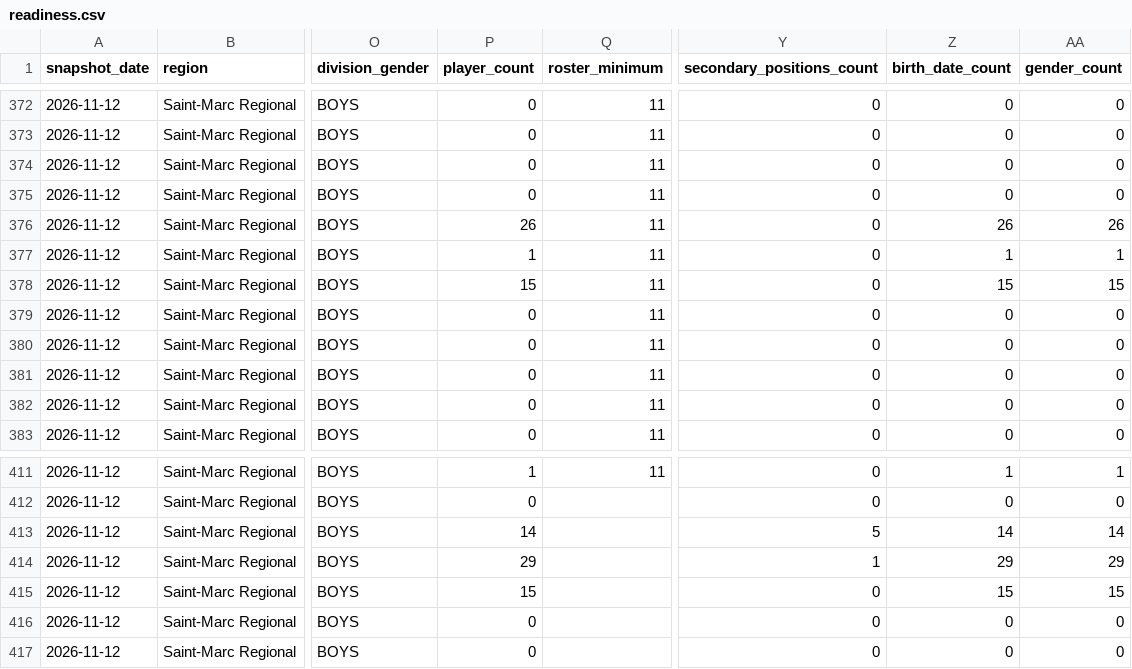
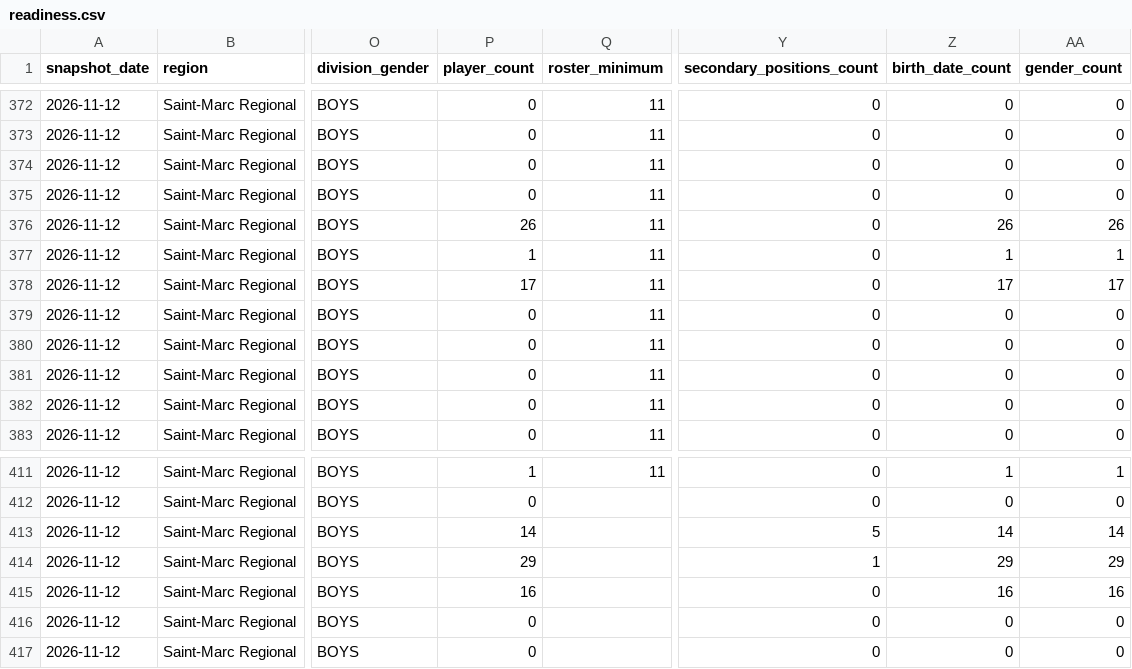
Before and after one commit to cap-git-01/ljh26-monitor, a CSV file: data/readiness.csv, drawn as a sheet; only a part is shown, gaps mark what is left out; the diff names each change by its address in the sheet, - before the commit and + after, or states it on an @@ line.

```diff
--- a/data/readiness.csv
+++ b/data/readiness.csv
-P378 (player_count): 15
+P378 (player_count): 17
-Z378 (birth_date_count): 15
+Z378 (birth_date_count): 17
-AA378 (gender_count): 15
+AA378 (gender_count): 17
-P415 (player_count): 15
+P415 (player_count): 16
-Z415 (birth_date_count): 15
+Z415 (birth_date_count): 16
-AA415 (gender_count): 15
+AA415 (gender_count): 16
```
Also changed, not shown: data/events.csv, data/readiness_trend.csv, 1 other file.
